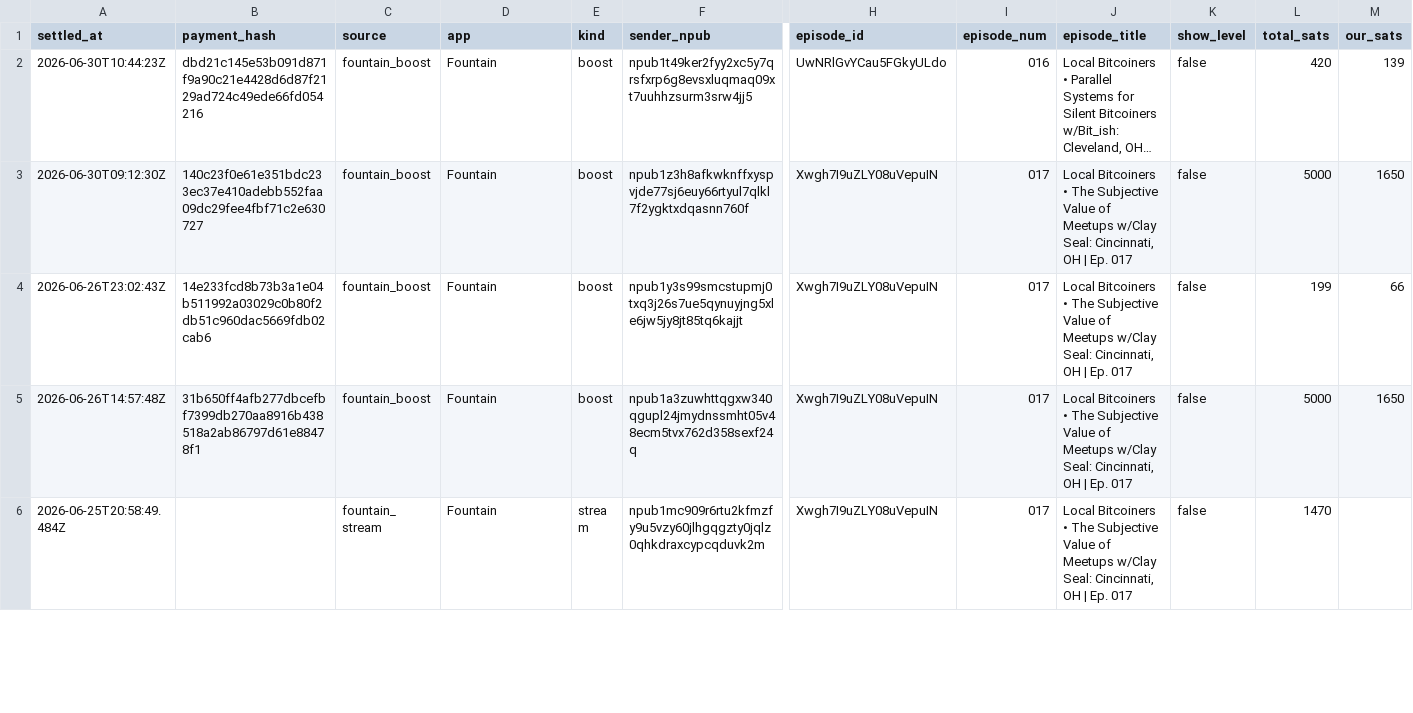
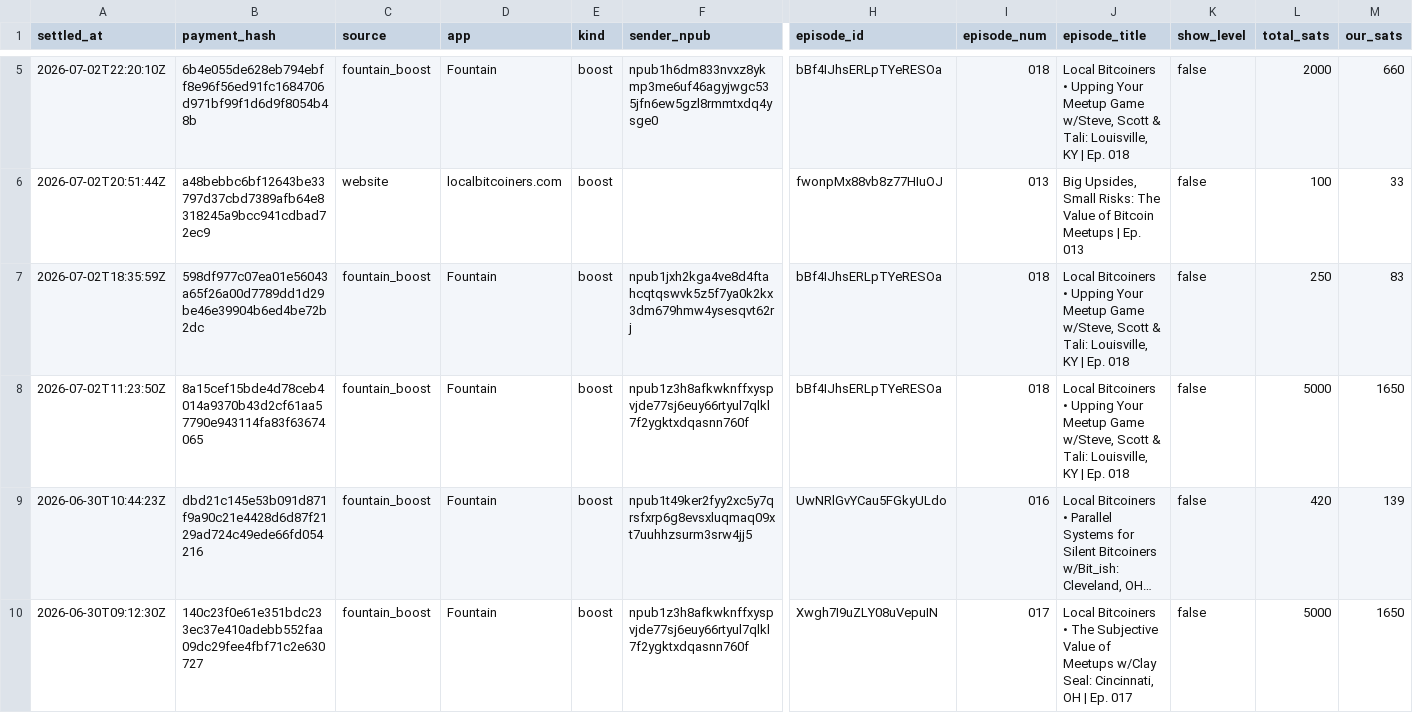
Before and after one commit to ReedBTC/localbitcoiners, a CSV file: data/sats.csv, drawn as a sheet; only a part is shown, gaps mark what is left out; the shorter side is filled out with more unchanged rows; long unchanged cells end in …; rows hold the shown columns only; the diff covers the shown part only; the diff names each change by its address in the sheet, - before the commit and + after, or states it on an @@ line.

```diff
--- a/data/sats.csv
+++ b/data/sats.csv
+row 5: 2026-07-02T22:20:10Z | 6b4e055de628eb794ebff8e96f56ed91fc1684706d971bf99f1d6d9f8054b48b | fountain_boost | Fountain | boost | npub1h6dm833nvxz8ykmp3me6uf46agyjwgc535jfn6ew5gzl8rmmtxdq4ysge0 | bBf4IJhsERLpTYeRESOa | 018 | Local Bitcoiners • Upping Your Meetup Game w/Steve, Scott & Tali: Louisville, KY | Ep. 018 | false | 2000 | 660
+row 6: 2026-07-02T20:51:44Z | a48bebbc6bf12643be33797d37cbd7389afb64e8318245a9bcc941cdbad72ec9 | website | localbitcoiners.com | boost |  | fwonpMx88vb8z77HIuOJ | 013 | Big Upsides, Small Risks: The Value of Bitcoin Meetups | Ep. 013 | false | 100 | 33
+row 7: 2026-07-02T18:35:59Z | 598df977c07ea01e56043a65f26a00d7789dd1d29be46e39904b6ed4be72b2dc | fountain_boost | Fountain | boost | npub1jxh2kga4ve8d4ftahcqtqswvk5z5f7ya0k2kx3dm679hmw4ysesqvt62rj | bBf4IJhsERLpTYeRESOa | 018 | Local Bitcoiners • Upping Your Meetup Game w/Steve, Scott & Tali: Louisville, KY | Ep. 018 | false | 250 | 83
+row 8: 2026-07-02T11:23:50Z | 8a15cef15bde4d78ceb4014a9370b43d2cf61aa57790e943114fa83f63674065 | fountain_boost | Fountain | boost | npub1z3h8afkwknffxyspvjde77sj6euy66rtyul7qlkl7f2ygktxdqasnn760f | bBf4IJhsERLpTYeRESOa | 018 | Local Bitcoiners • Upping Your Meetup Game w/Steve, Scott & Tali: Louisville, KY | Ep. 018 | false | 5000 | 1650
```
Also changed, not shown: 3 added rows elsewhere in this file, data/fountain-api.csv, 3 other files.
